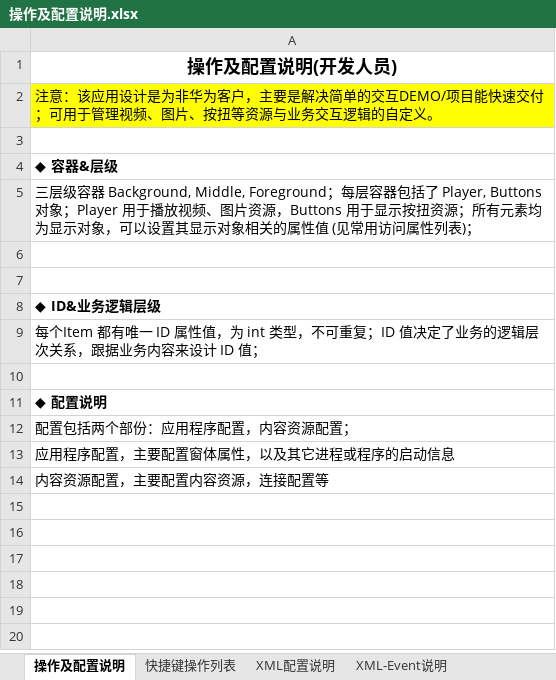
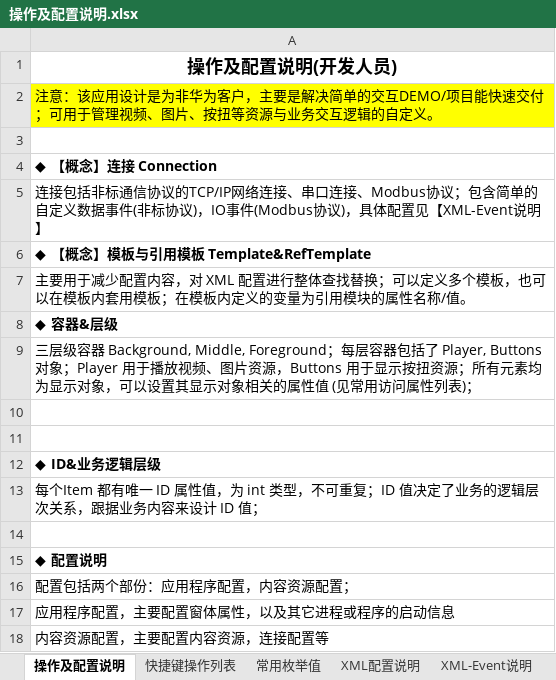
Before and after one commit to huangmin007/MediaPalyerPro, an Excel workbook: MediaPlayerPro/操作及配置说明.xlsx, sheet 操作及配置说明, drawn as a sheet; values as stored, in another font and other column widths than the file's, no borders; charts and pictures not drawn; the diff names each change by its address in the sheet, - before the commit and + after, or states it on an @@ line.

```diff
--- a/MediaPlayerPro/操作及配置说明.xlsx (sheet 操作及配置说明)
+++ b/MediaPlayerPro/操作及配置说明.xlsx (sheet 操作及配置说明)
+sheet tab: 常用枚举值
+row 4: ◆ 【概念】连接 Connection
+row 5: 连接包括非标通信协议的TCP/IP网络连接、串口连接、Modbus协议；包含简单的自定义数据事件(非标协议)，IO事件(Modbus协议)，具体配置见【XML-Event说明】
+row 6: ◆ 【概念】模板与引用模板 Template&RefTemplate
+row 7: 主要用于减少配置内容，对 XML 配置进行整体查找替换；可以定义多个模板，也可以在模板内套用模板；在模板内定义的变量为引用模块的属性名称/值。
```
Also changed, not shown: sheet 常用访问方法列表, sheet XML配置说明, sheet XML-Event说明, sheet 快捷键操作列表, sheet 常用访问属性列表, charts or pictures, 11 other files.
